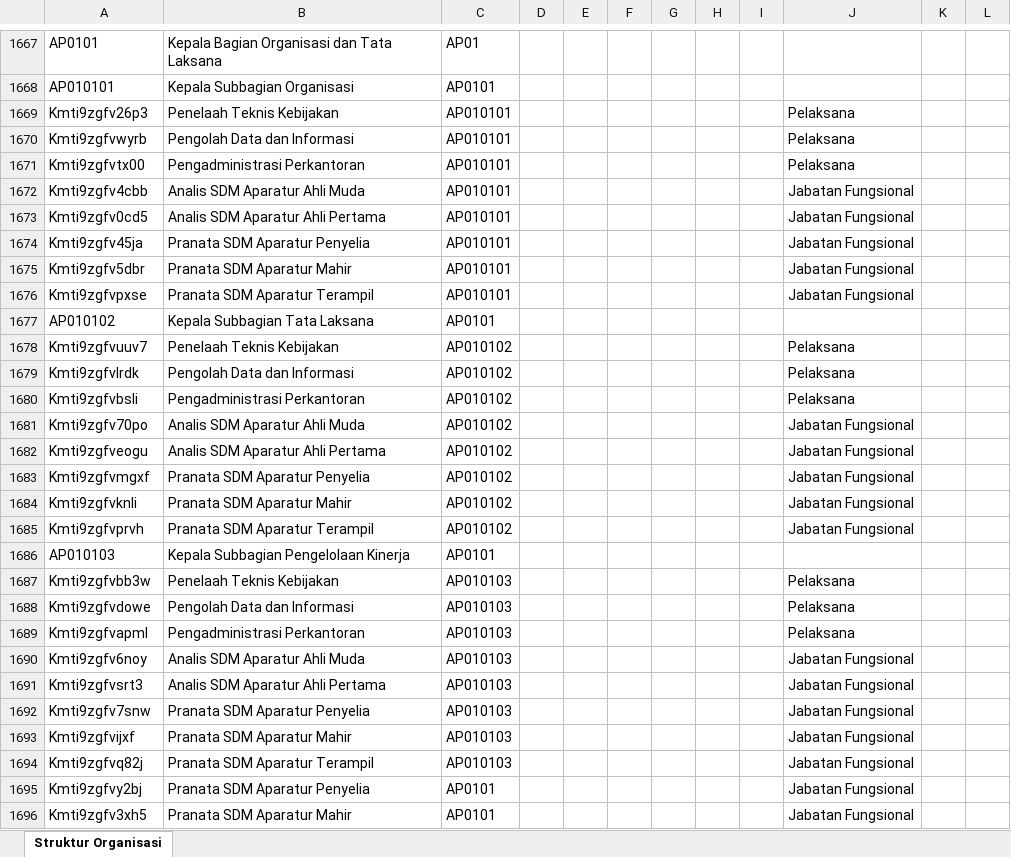
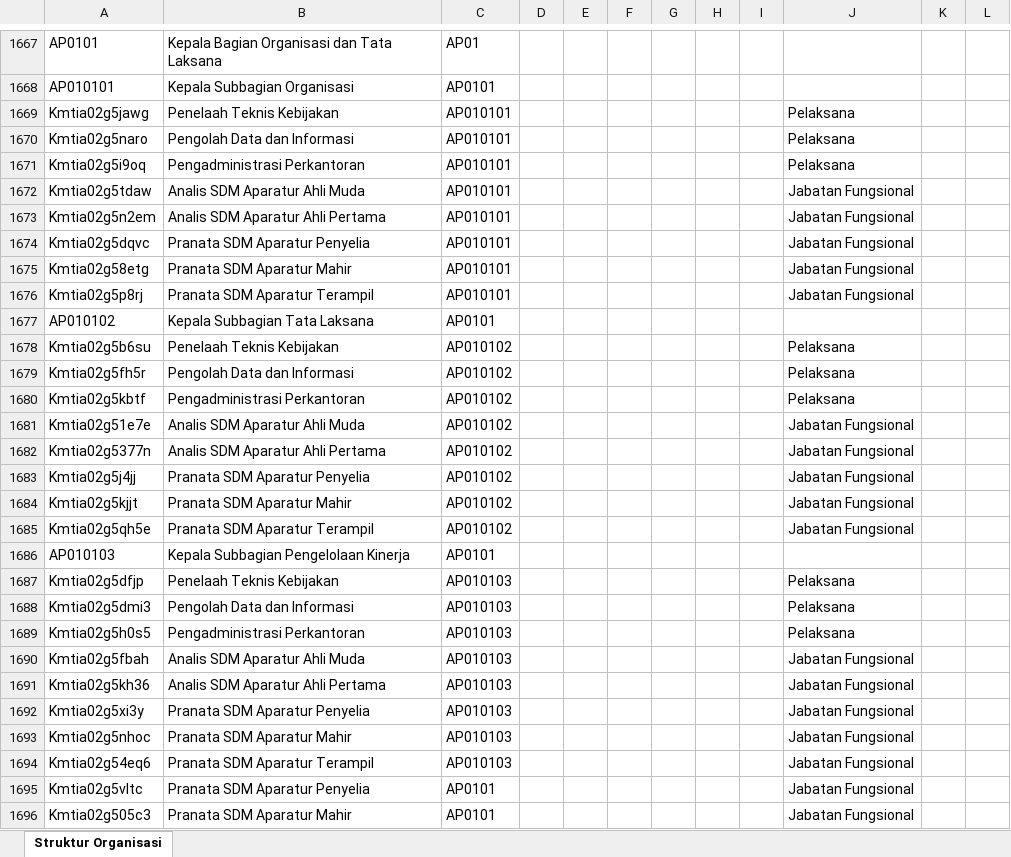
Before and after one commit to AkuKamandanu/petajabatan, an Excel workbook: data/struktur-organisasi.xlsx, sheet Struktur Organisasi, drawn as a sheet; only a part is shown, gaps mark what is left out; values as stored, in another font and other column widths than the file's, no borders; the diff covers the shown part only; the diff names each change by its address in the sheet, - before the commit and + after, or states it on an @@ line.

Commit message:
Perbarui struktur organisasi (2026-09-01T06:18:27.421Z)

```diff
--- a/data/struktur-organisasi.xlsx (sheet Struktur Organisasi)
+++ b/data/struktur-organisasi.xlsx (sheet Struktur Organisasi)
-A1669: Kmti9zgfv26p3
+A1669: Kmtia02g5jawg
-A1670: Kmti9zgfvwyrb
+A1670: Kmtia02g5naro
-A1671: Kmti9zgfvtx00
+A1671: Kmtia02g5i9oq
-A1672: Kmti9zgfv4cbb
+A1672: Kmtia02g5tdaw
-A1673: Kmti9zgfv0cd5
+A1673: Kmtia02g5n2em
-A1674: Kmti9zgfv45ja
+A1674: Kmtia02g5dqvc
-A1675: Kmti9zgfv5dbr
+A1675: Kmtia02g58etg
-A1676: Kmti9zgfvpxse
+A1676: Kmtia02g5p8rj
-A1678: Kmti9zgfvuuv7
+A1678: Kmtia02g5b6su
-A1679: Kmti9zgfvlrdk
+A1679: Kmtia02g5fh5r
-A1680: Kmti9zgfvbsli
+A1680: Kmtia02g5kbtf
-A1681: Kmti9zgfv70po
+A1681: Kmtia02g51e7e
-A1682: Kmti9zgfveogu
+A1682: Kmtia02g5377n
-A1683: Kmti9zgfvmgxf
+A1683: Kmtia02g5j4jj
-A1684: Kmti9zgfvknli
+A1684: Kmtia02g5kjjt
-A1685: Kmti9zgfvprvh
+A1685: Kmtia02g5qh5e
-A1687: Kmti9zgfvbb3w
+A1687: Kmtia02g5dfjp
-A1688: Kmti9zgfvdowe
+A1688: Kmtia02g5dmi3
-A1689: Kmti9zgfvapml
+A1689: Kmtia02g5h0s5
-A1690: Kmti9zgfv6noy
+A1690: Kmtia02g5fbah
-A1691: Kmti9zgfvsrt3
+A1691: Kmtia02g5kh36
-A1692: Kmti9zgfv7snw
+A1692: Kmtia02g5xi3y
-A1693: Kmti9zgfvijxf
+A1693: Kmtia02g5nhoc
-A1694: Kmti9zgfvq82j
+A1694: Kmtia02g54eq6
-A1695: Kmti9zgfvy2bj
+A1695: Kmtia02g5vltc
-A1696: Kmti9zgfv3xh5
+A1696: Kmtia02g505c3
```
Also changed, not shown: 276 edited cells elsewhere in this sheet.
